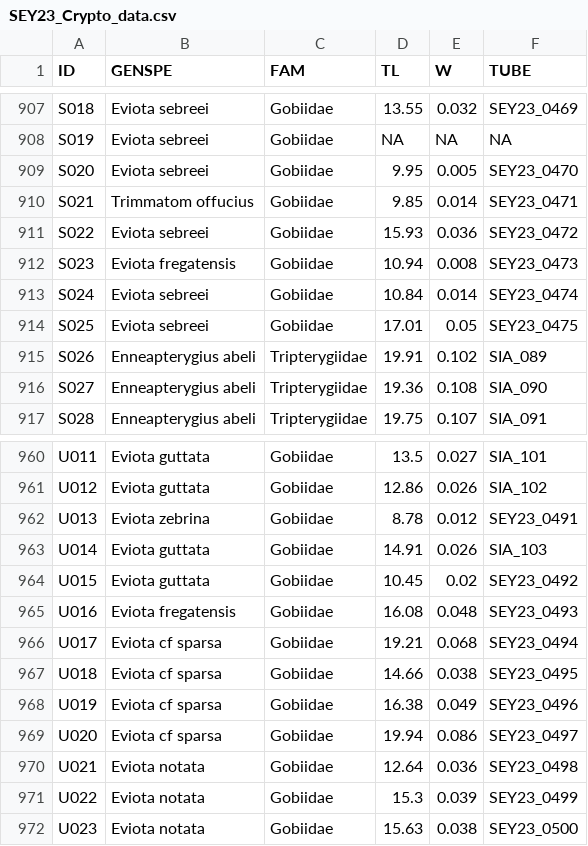
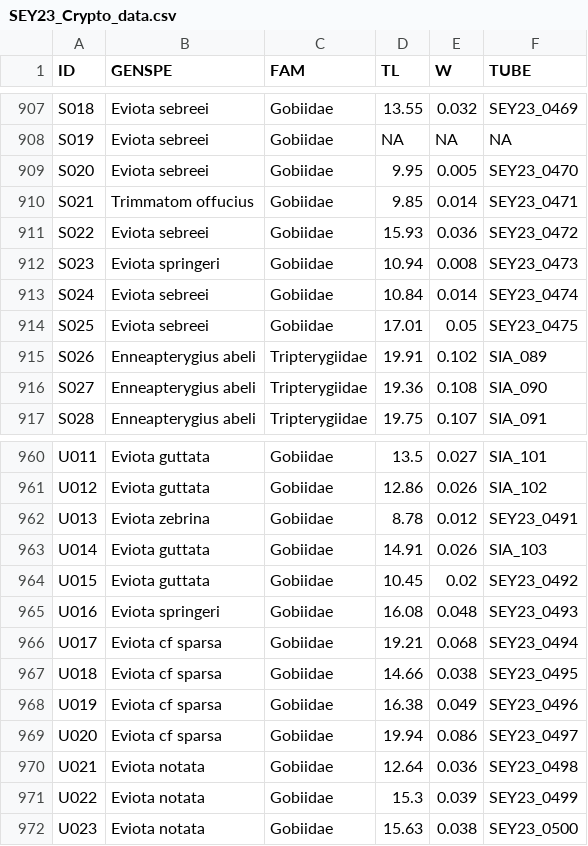
Before and after one commit to lljeannot/Crypto_SEY23, a CSV file: data/SEY23_Crypto_data.csv, drawn as a sheet; only a part is shown, gaps mark what is left out; the diff covers the shown part only.

```diff
--- a/data/SEY23_Crypto_data.csv
+++ b/data/SEY23_Crypto_data.csv
@@ -911,3 +911,3 @@ S021,Trimmatom offucius,Gobiidae,9.85,0.014,SEY23_0471
 S022,Eviota sebreei,Gobiidae,15.93,0.036,SEY23_0472
-S023,Eviota fregatensis,Gobiidae,10.94,0.008,SEY23_0473
+S023,Eviota springeri,Gobiidae,10.94,0.008,SEY23_0473
 S024,Eviota sebreei,Gobiidae,10.84,0.014,SEY23_0474
@@ -964,3 +964,3 @@ U014,Eviota guttata,Gobiidae,14.91,0.026,SIA_103
 U015,Eviota guttata,Gobiidae,10.45,0.02,SEY23_0492
-U016,Eviota fregatensis,Gobiidae,16.08,0.048,SEY23_0493
+U016,Eviota springeri,Gobiidae,16.08,0.048,SEY23_0493
 U017,Eviota cf sparsa,Gobiidae,19.21,0.068,SEY23_0494
```
Also changed, not shown: 6 edited cells elsewhere in this file.
